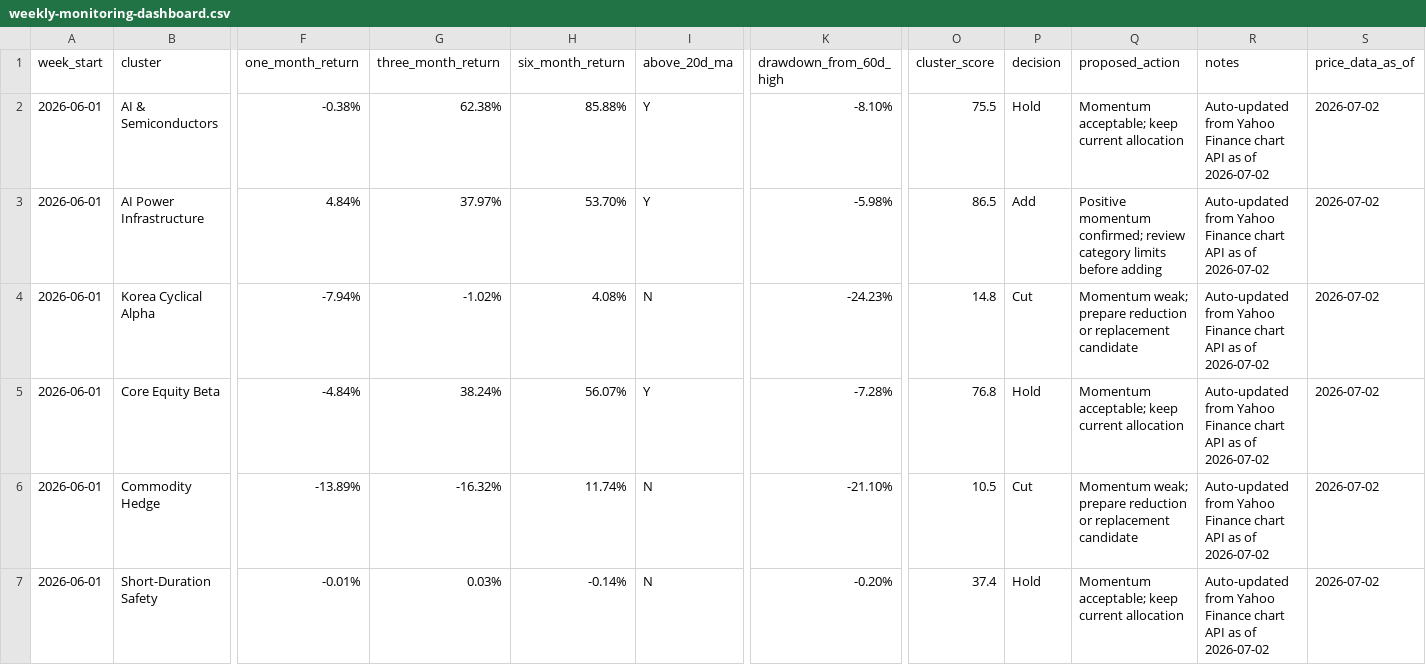
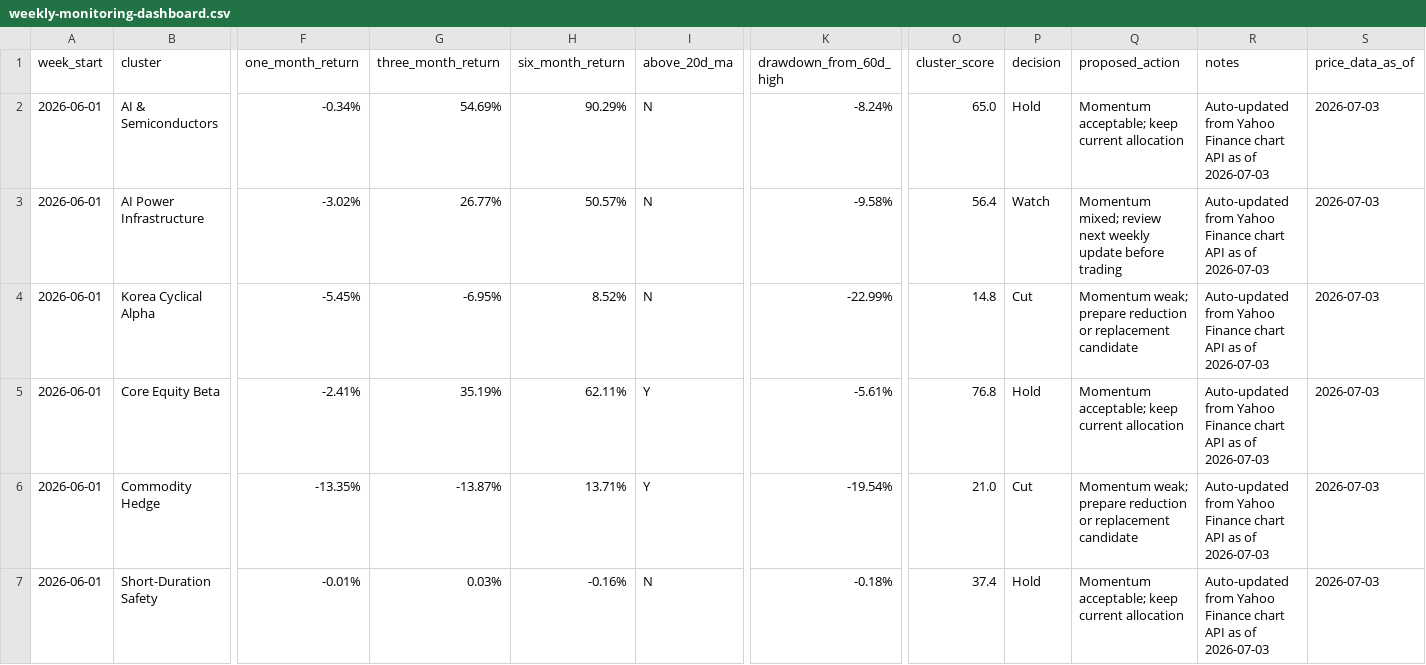
Before and after one commit to 2ynnso/DB-GAPs-EMP-strategy, a CSV file: framework/weekly-monitoring-dashboard.csv, drawn as a sheet; only a part is shown, gaps mark what is left out; the diff covers the shown part only; the diff names each change by its address in the sheet, - before the commit and + after, or states it on an @@ line.

```diff
--- a/framework/weekly-monitoring-dashboard.csv
+++ b/framework/weekly-monitoring-dashboard.csv
-F2 (one_month_return): -0.38%
+F2 (one_month_return): -0.34%
-G2 (three_month_return): 62.38%
+G2 (three_month_return): 54.69%
-H2 (six_month_return): 85.88%
+H2 (six_month_return): 90.29%
-I2:I3 (above_20d_ma): Y
+I2:I3 (above_20d_ma): N
-K2 (drawdown_from_60d_high): -8.10%
+K2 (drawdown_from_60d_high): -8.24%
-O2 (cluster_score): 75.5
+O2 (cluster_score): 65.0
-R2:R7 (notes): …as of 2026-07-02
+R2:R7 (notes): …as of 2026-07-03
-S2:S7 (price_data_as_of): 2026-07-02
+S2:S7 (price_data_as_of): 2026-07-03
-F3 (one_month_return): 4.84%
+F3 (one_month_return): -3.02%
-G3 (three_month_return): 37.97%
+G3 (three_month_return): 26.77%
-H3 (six_month_return): 53.70%
+H3 (six_month_return): 50.57%
-K3 (drawdown_from_60d_high): -5.98%
+K3 (drawdown_from_60d_high): -9.58%
-O3 (cluster_score): 86.5
+O3 (cluster_score): 56.4
-P3 (decision): Add
+P3 (decision): Watch
-Q3 (proposed_action): Positive momentum confirmed; review category limits before adding
+Q3 (proposed_action): Momentum mixed; review next weekly update before trading
-F4 (one_month_return): -7.94%
+F4 (one_month_return): -5.45%
-G4 (three_month_return): -1.02%
+G4 (three_month_return): -6.95%
-H4 (six_month_return): 4.08%
+H4 (six_month_return): 8.52%
-K4 (drawdown_from_60d_high): -24.23%
+K4 (drawdown_from_60d_high): -22.99%
-F5 (one_month_return): -4.84%
+F5 (one_month_return): -2.41%
-G5 (three_month_return): 38.24%
+G5 (three_month_return): 35.19%
-H5 (six_month_return): 56.07%
+H5 (six_month_return): 62.11%
-K5 (drawdown_from_60d_high): -7.28%
+K5 (drawdown_from_60d_high): -5.61%
-F6 (one_month_return): -13.89%
+F6 (one_month_return): -13.35%
-G6 (three_month_return): -16.32%
+G6 (three_month_return): -13.87%
-H6 (six_month_return): 11.74%
+H6 (six_month_return): 13.71%
-I6 (above_20d_ma): N
+I6 (above_20d_ma): Y
-K6 (drawdown_from_60d_high): -21.10%
+K6 (drawdown_from_60d_high): -19.54%
-O6 (cluster_score): 10.5
+O6 (cluster_score): 21.0
-H7 (six_month_return): -0.14%
+H7 (six_month_return): -0.16%
-K7 (drawdown_from_60d_high): -0.20%
+K7 (drawdown_from_60d_high): -0.18%
```
Also changed, not shown: 15 edited cells elsewhere in this file, framework/equity-momentum.csv.
